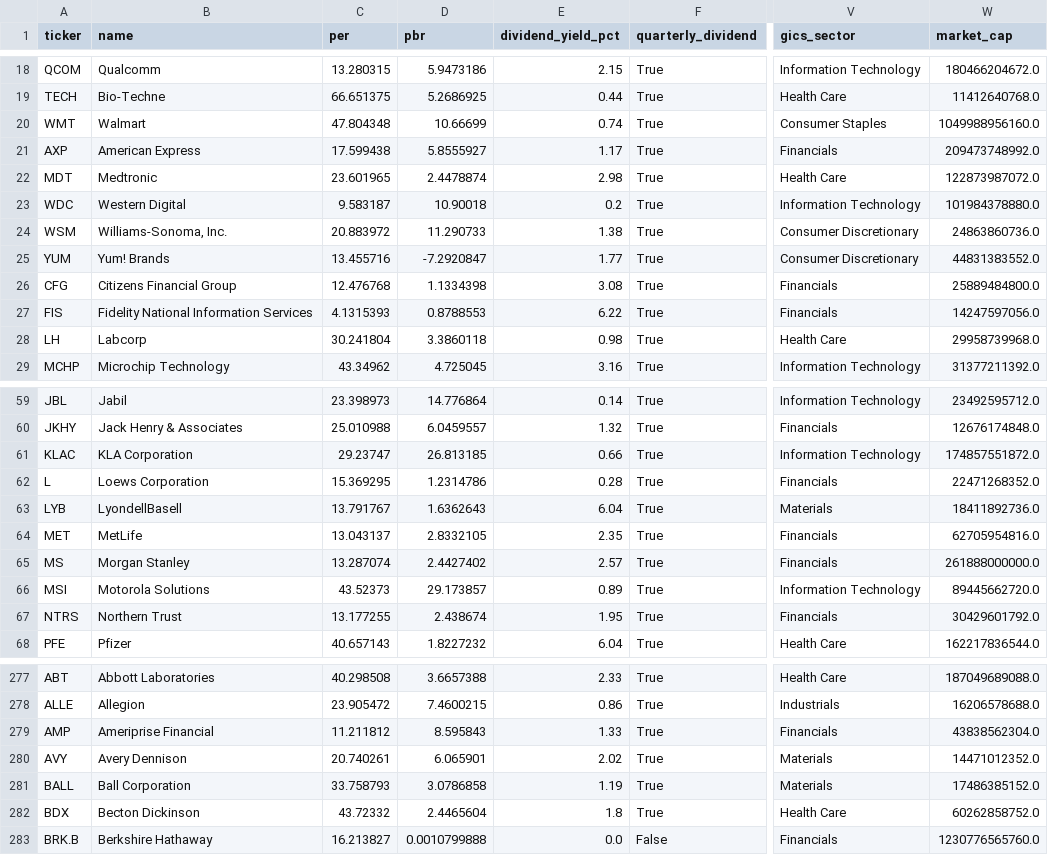
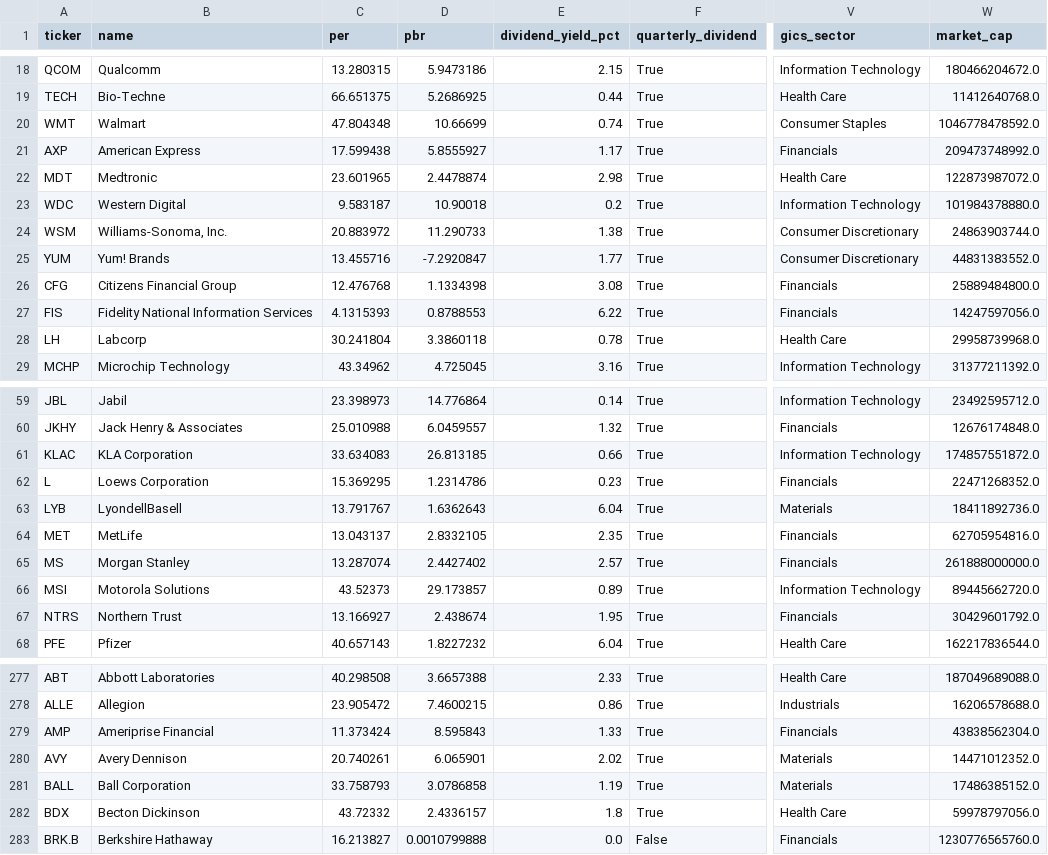
Before and after one commit to 5joon2/kospi-dividend-screener, a CSV file: data/us_scores_quant.csv, drawn as a sheet; only a part is shown, gaps mark what is left out; the diff covers the shown part only; the diff names each change by its address in the sheet, - before the commit and + after, or states it on an @@ line.

```diff
--- a/data/us_scores_quant.csv
+++ b/data/us_scores_quant.csv
-W20 (market_cap): 1049988956160.0
+W20 (market_cap): 1046778478592.0
-W24 (market_cap): 24863860736.0
+W24 (market_cap): 24863903744.0
-E28 (dividend_yield_pct): 0.98
+E28 (dividend_yield_pct): 0.78
-C61 (per): 29.23747
+C61 (per): 33.634083
-E62 (dividend_yield_pct): 0.28
+E62 (dividend_yield_pct): 0.23
-C67 (per): 13.177255
+C67 (per): 13.166927
-C279 (per): 11.211812
+C279 (per): 11.373424
-D282 (pbr): 2.4465604
+D282 (pbr): 2.4336157
-W282 (market_cap): 60262858752.0
+W282 (market_cap): 59978797056.0
```
Also changed, not shown: 1 added row, 1 removed row and 38 edited cells elsewhere in this file, data/us_score_history.csv.
